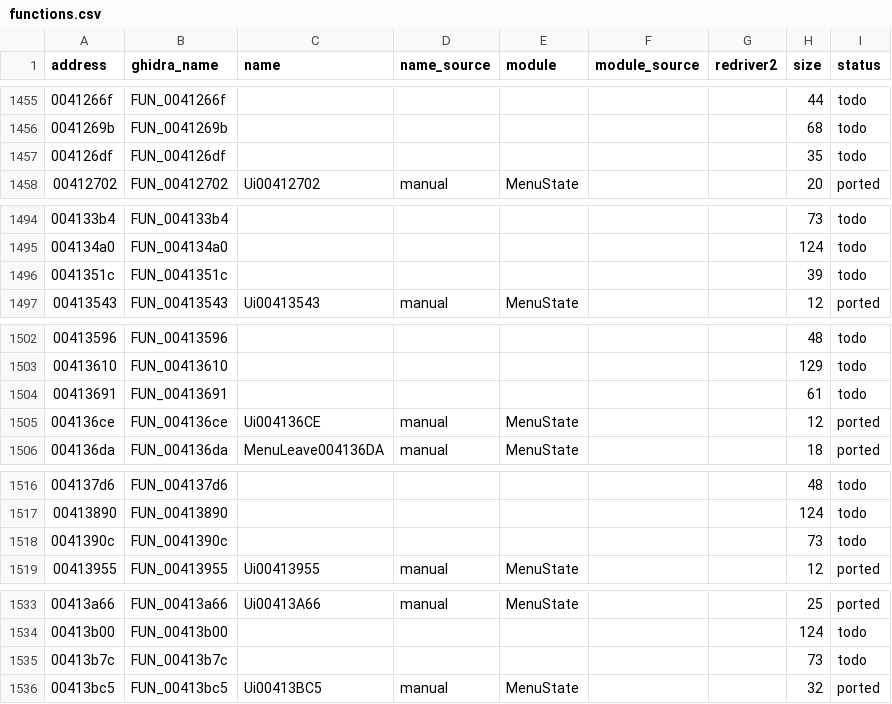
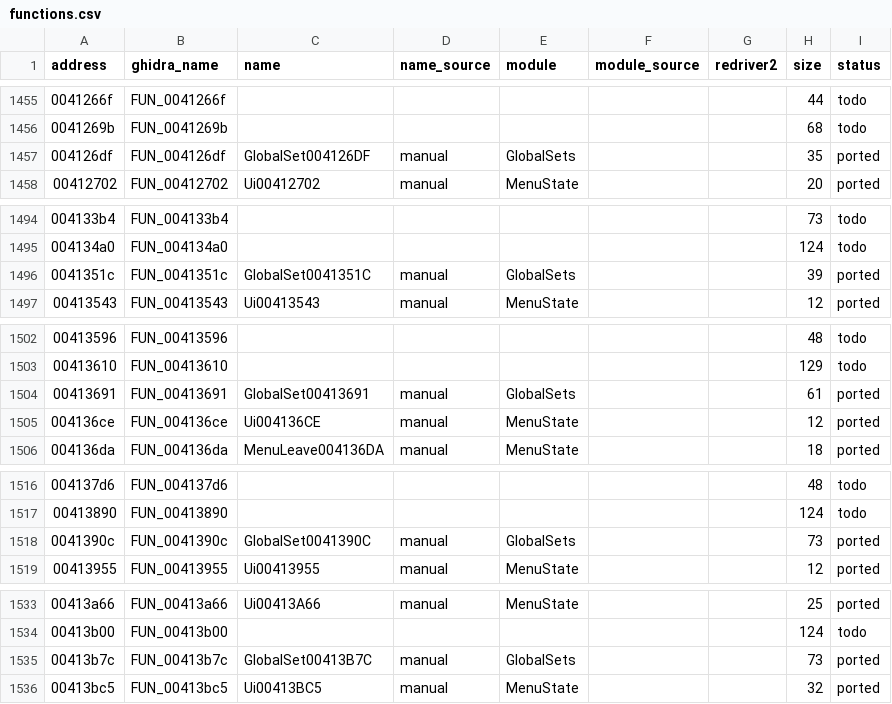
Before and after one commit to r331/driver, a CSV file: docs/functions.csv, drawn as a sheet; only a part is shown, gaps mark what is left out; the diff covers the shown part only.

Commit message:
v0.35: +31 GlobalSet функций

```diff
--- a/docs/functions.csv
+++ b/docs/functions.csv
@@ -1456,3 +1456,3 @@ address,ghidra_name,name,name_source,module,module_source,redriver2,size,status
 0041269b,FUN_0041269b,,,,,,68,todo
-004126df,FUN_004126df,,,,,,35,todo
+004126df,FUN_004126df,GlobalSet004126DF,manual,GlobalSets,,,35,ported
 00412702,FUN_00412702,Ui00412702,manual,MenuState,,,20,ported
@@ -1495,3 +1495,3 @@ address,ghidra_name,name,name_source,module,module_source,redriver2,size,status
 004134a0,FUN_004134a0,,,,,,124,todo
-0041351c,FUN_0041351c,,,,,,39,todo
+0041351c,FUN_0041351c,GlobalSet0041351C,manual,GlobalSets,,,39,ported
 00413543,FUN_00413543,Ui00413543,manual,MenuState,,,12,ported
@@ -1503,3 +1503,3 @@ address,ghidra_name,name,name_source,module,module_source,redriver2,size,status
 00413610,FUN_00413610,,,,,,129,todo
-00413691,FUN_00413691,,,,,,61,todo
+00413691,FUN_00413691,GlobalSet00413691,manual,GlobalSets,,,61,ported
 004136ce,FUN_004136ce,Ui004136CE,manual,MenuState,,,12,ported
@@ -1517,3 +1517,3 @@ address,ghidra_name,name,name_source,module,module_source,redriver2,size,status
 00413890,FUN_00413890,,,,,,124,todo
-0041390c,FUN_0041390c,,,,,,73,todo
+0041390c,FUN_0041390c,GlobalSet0041390C,manual,GlobalSets,,,73,ported
 00413955,FUN_00413955,Ui00413955,manual,MenuState,,,12,ported
@@ -1534,3 +1534,3 @@ address,ghidra_name,name,name_source,module,module_source,redriver2,size,status
 00413b00,FUN_00413b00,,,,,,124,todo
-00413b7c,FUN_00413b7c,,,,,,73,todo
+00413b7c,FUN_00413b7c,GlobalSet00413B7C,manual,GlobalSets,,,73,ported
 00413bc5,FUN_00413bc5,Ui00413BC5,manual,MenuState,,,32,ported
```
Also changed, not shown: 104 edited cells elsewhere in this file, 5 other files.
